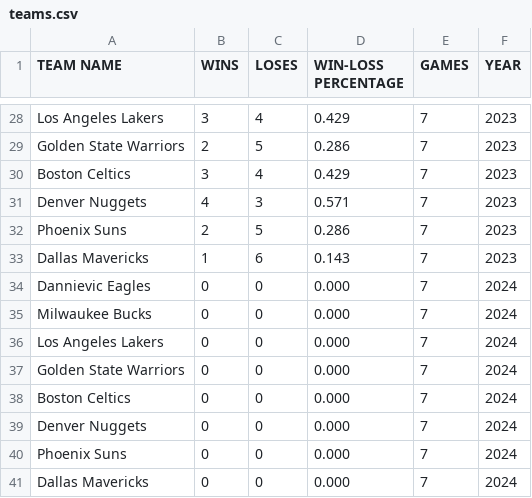
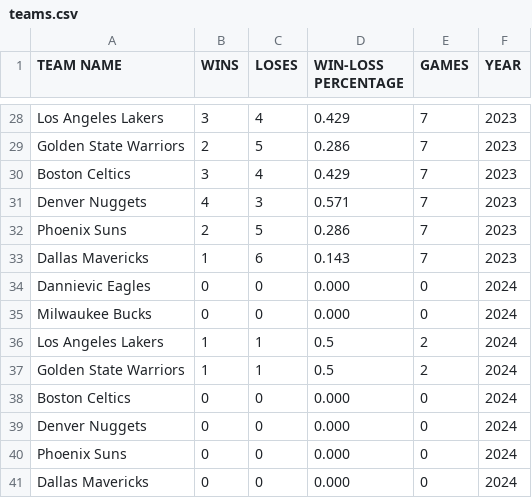
Before and after one commit to Hendrizzzz/OS-Midterm-Group-Project, a CSV file: databases/teams.csv, drawn as a sheet; only a part is shown, gaps mark what is left out.

```diff
--- a/databases/teams.csv
+++ b/databases/teams.csv
@@ -33,9 +33,9 @@ Phoenix Suns,2,5,0.286,7,2023
 Dallas Mavericks,1,6,0.143,7,2023
-Dannievic Eagles,0,0,0.000,7,2024
-Milwaukee Bucks,0,0,0.000,7,2024
-Los Angeles Lakers,0,0,0.000,7,2024
-Golden State Warriors,0,0,0.000,7,2024
-Boston Celtics,0,0,0.000,7,2024
-Denver Nuggets,0,0,0.000,7,2024
-Phoenix Suns,0,0,0.000,7,2024
-Dallas Mavericks,0,0,0.000,7,2024
+Dannievic Eagles,0,0,0.000,0,2024
+Milwaukee Bucks,0,0,0.000,0,2024
+Los Angeles Lakers,1,1,0.5,2,2024
+Golden State Warriors,1,1,0.5,2,2024
+Boston Celtics,0,0,0.000,0,2024
+Denver Nuggets,0,0,0.000,0,2024
+Phoenix Suns,0,0,0.000,0,2024
+Dallas Mavericks,0,0,0.000,0,2024
```
Also changed, not shown: 24 other files.
